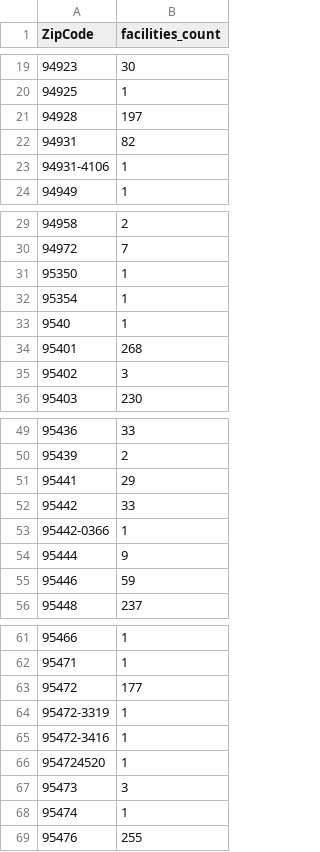
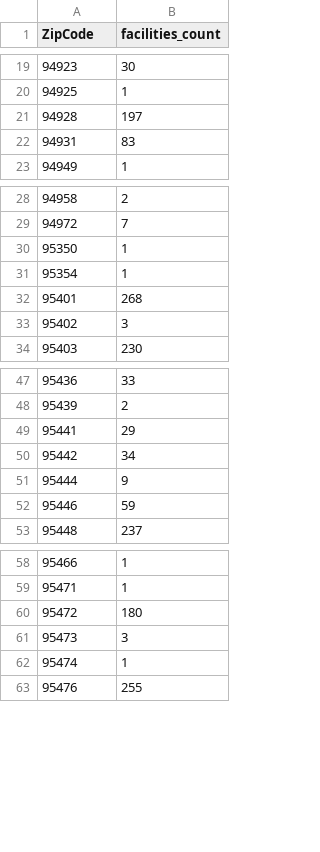
Before and after one commit to kaygar86/team_12_project, a CSV file: Database/Modified_Data/food_facilities_clean_new.csv, drawn as a sheet; only a part is shown, gaps mark what is left out.

Commit message:
cleaned zipcode row for food facilities

```diff
--- a/Database/Modified_Data/food_facilities_clean_new.csv
+++ b/Database/Modified_Data/food_facilities_clean_new.csv
@@ -21,4 +21,3 @@ ZipCode,facilities_count
 94928,197
-94931,82
-94931-4106,1
+94931,83
 94949,1
@@ -32,3 +31,2 @@ ZipCode,facilities_count
 95354,1
-9540,1
 95401,268
@@ -51,4 +49,3 @@ ZipCode,facilities_count
 95441,29
-95442,33
-95442-0366,1
+95442,34
 95444,9
@@ -62,6 +59,3 @@ ZipCode,facilities_count
 95471,1
-95472,177
-95472-3319,1
-95472-3416,1
-954724520,1
+95472,180
 95473,3
```
